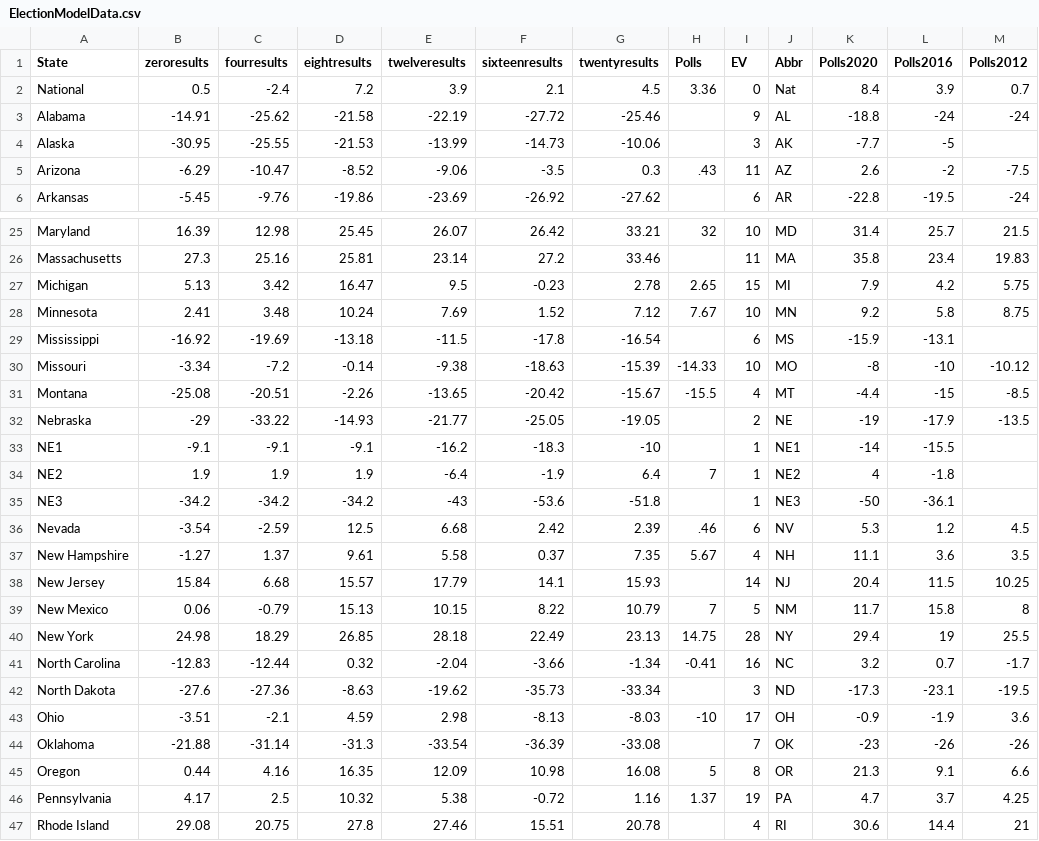
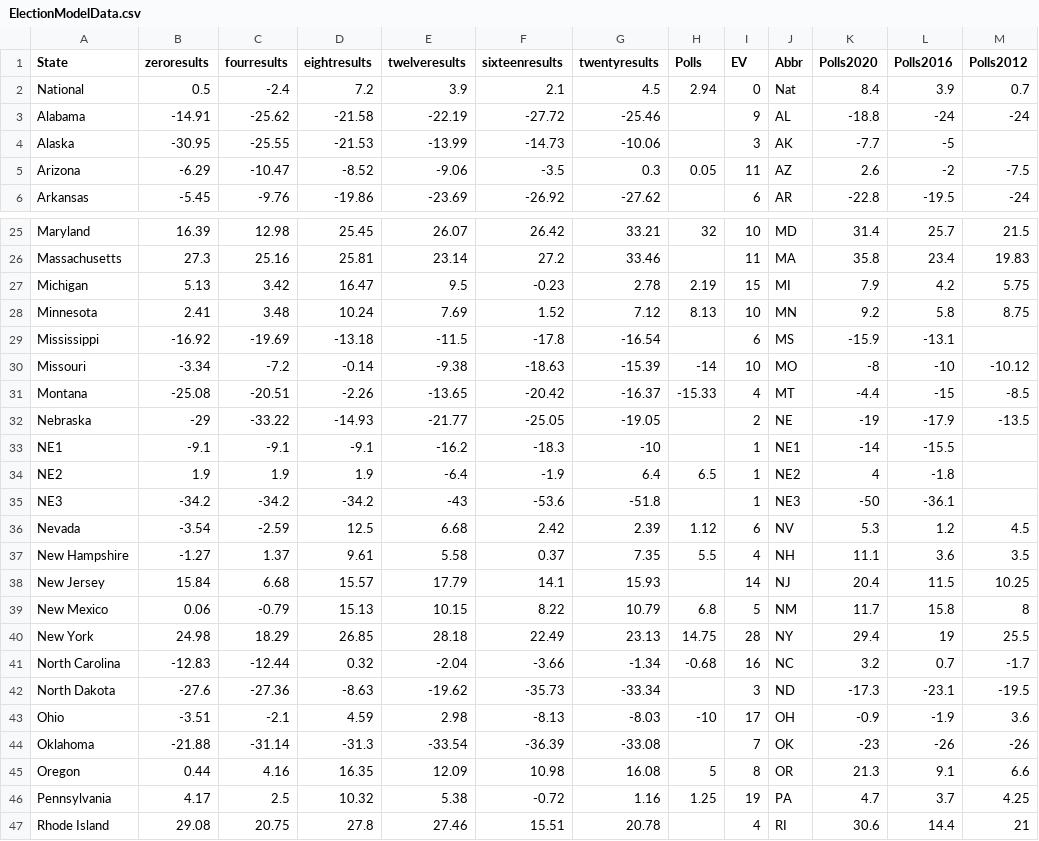
Before and after one commit to jessebeach50/electionmodel, a CSV file: ModelData/ElectionModelData.csv, drawn as a sheet; only a part is shown, gaps mark what is left out; the diff covers the shown part only.

Commit message:
Update ElectionModelData.csv

```diff
--- a/ModelData/ElectionModelData.csv
+++ b/ModelData/ElectionModelData.csv
@@ -1,6 +1,6 @@
 State,zeroresults,fourresults,eightresults,twelveresults,sixteenresults,twentyresults,Polls,EV,Abbr,Polls2020,Polls2016,Polls2012
-National,0.5,-2.4,7.2,3.9,2.1,4.5,3.36,0,Nat,8.4,3.9,0.7
+National,0.5,-2.4,7.2,3.9,2.1,4.5,2.94,0,Nat,8.4,3.9,0.7
 Alabama,-14.91,-25.62,-21.58,-22.19,-27.72,-25.46,,9,AL,-18.8,-24,-24
 Alaska,-30.95,-25.55,-21.53,-13.99,-14.73,-10.06,,3,AK,-7.7,-5,
-Arizona,-6.29,-10.47,-8.52,-9.06,-3.5,0.3,.43,11,AZ,2.6,-2,-7.5
+Arizona,-6.29,-10.47,-8.52,-9.06,-3.5,0.3,0.05,11,AZ,2.6,-2,-7.5
 Arkansas,-5.45,-9.76,-19.86,-23.69,-26.92,-27.62,,6,AR,-22.8,-19.5,-24
@@ -26,17 +26,17 @@ Maryland,16.39,12.98,25.45,26.07,26.42,33.21,32,10,MD,31.4,25.7,21.5
 Massachusetts,27.3,25.16,25.81,23.14,27.2,33.46,,11,MA,35.8,23.4,19.83
-Michigan,5.13,3.42,16.47,9.5,-0.23,2.78,2.65,15,MI,7.9,4.2,5.75
-Minnesota,2.41,3.48,10.24,7.69,1.52,7.12,7.67,10,MN,9.2,5.8,8.75
+Michigan,5.13,3.42,16.47,9.5,-0.23,2.78,2.19,15,MI,7.9,4.2,5.75
+Minnesota,2.41,3.48,10.24,7.69,1.52,7.12,8.13,10,MN,9.2,5.8,8.75
 Mississippi,-16.92,-19.69,-13.18,-11.5,-17.8,-16.54,,6,MS,-15.9,-13.1,
-Missouri,-3.34,-7.2,-0.14,-9.38,-18.63,-15.39,-14.33,10,MO,-8,-10,-10.12
-Montana,-25.08,-20.51,-2.26,-13.65,-20.42,-15.67,-15.5,4,MT,-4.4,-15,-8.5
+Missouri,-3.34,-7.2,-0.14,-9.38,-18.63,-15.39,-14,10,MO,-8,-10,-10.12
+Montana,-25.08,-20.51,-2.26,-13.65,-20.42,-16.37,-15.33,4,MT,-4.4,-15,-8.5
 Nebraska,-29,-33.22,-14.93,-21.77,-25.05,-19.05,,2,NE,-19,-17.9,-13.5
 NE1,-9.1,-9.1,-9.1,-16.2,-18.3,-10,,1,NE1,-14,-15.5,
-NE2,1.9,1.9,1.9,-6.4,-1.9,6.4,7,1,NE2,4,-1.8,
+NE2,1.9,1.9,1.9,-6.4,-1.9,6.4,6.5,1,NE2,4,-1.8,
 NE3,-34.2,-34.2,-34.2,-43,-53.6,-51.8,,1,NE3,-50,-36.1,
-Nevada,-3.54,-2.59,12.5,6.68,2.42,2.39,.46,6,NV,5.3,1.2,4.5
-New Hampshire,-1.27,1.37,9.61,5.58,0.37,7.35,5.67,4,NH,11.1,3.6,3.5
+Nevada,-3.54,-2.59,12.5,6.68,2.42,2.39,1.12,6,NV,5.3,1.2,4.5
+New Hampshire,-1.27,1.37,9.61,5.58,0.37,7.35,5.5,4,NH,11.1,3.6,3.5
 New Jersey,15.84,6.68,15.57,17.79,14.1,15.93,,14,NJ,20.4,11.5,10.25
-New Mexico,0.06,-0.79,15.13,10.15,8.22,10.79,7,5,NM,11.7,15.8,8
+New Mexico,0.06,-0.79,15.13,10.15,8.22,10.79,6.8,5,NM,11.7,15.8,8
 New York,24.98,18.29,26.85,28.18,22.49,23.13,14.75,28,NY,29.4,19,25.5
-North Carolina,-12.83,-12.44,0.32,-2.04,-3.66,-1.34,-0.41,16,NC,3.2,0.7,-1.7
+North Carolina,-12.83,-12.44,0.32,-2.04,-3.66,-1.34,-0.68,16,NC,3.2,0.7,-1.7
 North Dakota,-27.6,-27.36,-8.63,-19.62,-35.73,-33.34,,3,ND,-17.3,-23.1,-19.5
@@ -45,3 +45,3 @@ Oklahoma,-21.88,-31.14,-31.3,-33.54,-36.39,-33.08,,7,OK,-23,-26,-26
 Oregon,0.44,4.16,16.35,12.09,10.98,16.08,5,8,OR,21.3,9.1,6.6
-Pennsylvania,4.17,2.5,10.32,5.38,-0.72,1.16,1.37,19,PA,4.7,3.7,4.25
+Pennsylvania,4.17,2.5,10.32,5.38,-0.72,1.16,1.25,19,PA,4.7,3.7,4.25
 Rhode Island,29.08,20.75,27.8,27.46,15.51,20.78,,4,RI,30.6,14.4,21
```
Also changed, not shown: 3 edited cells elsewhere in this file.
